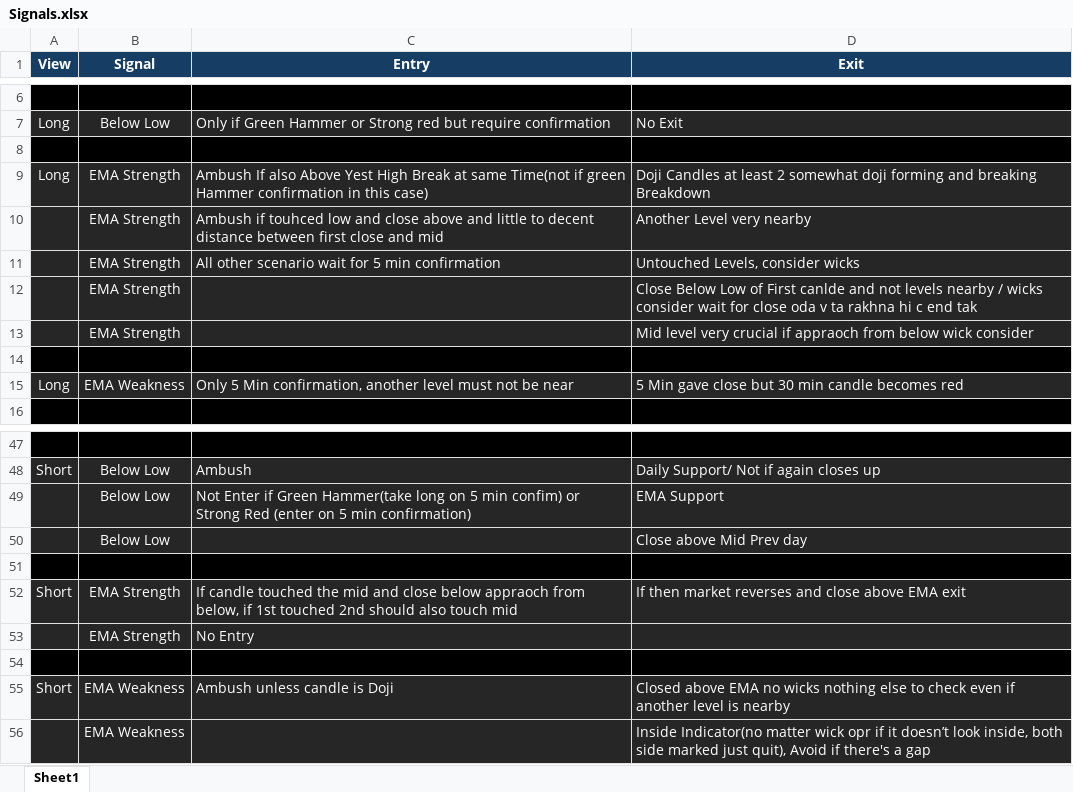
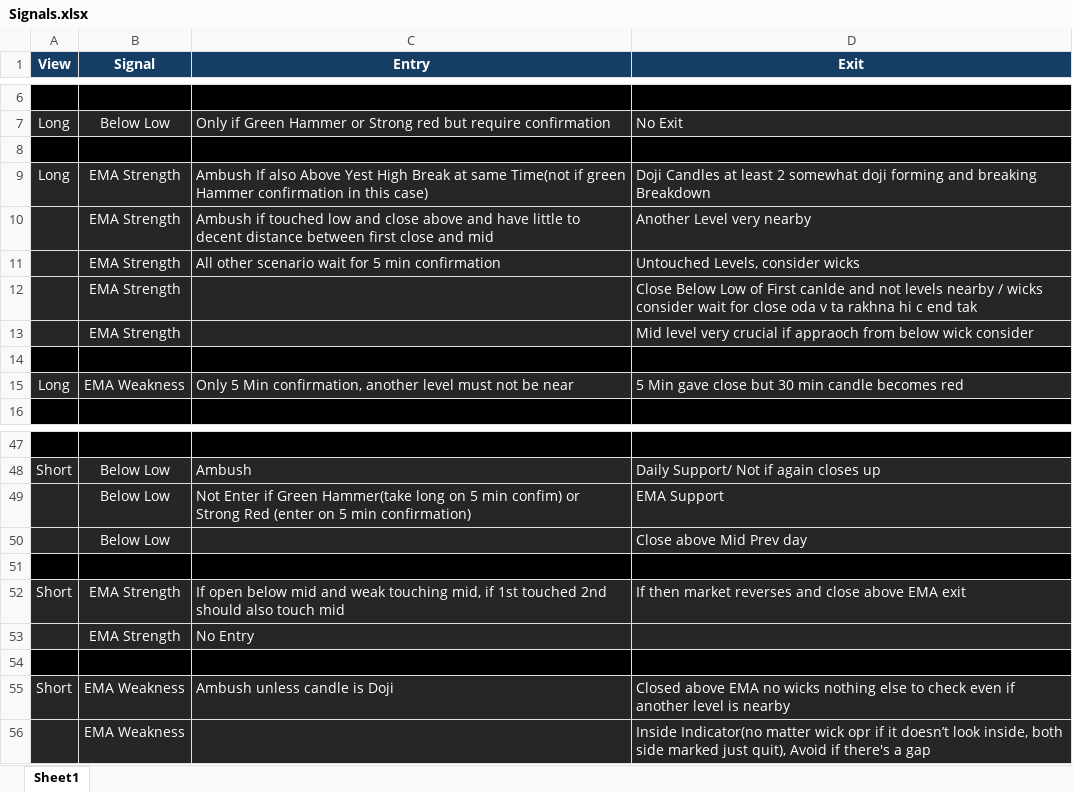
Before and after one commit to SinghVerm/Signals, an Excel workbook: Signals.xlsx, sheet Sheet1, drawn as a sheet; only a part is shown, gaps mark what is left out; values as stored, in another font and other column widths than the file's, no borders; conditional formats not drawn; the diff names each change by its address in the sheet, - before the commit and + after, or states it on an @@ line.

Commit message:
Add files via upload

```diff
--- a/Signals.xlsx (sheet Sheet1)
+++ b/Signals.xlsx (sheet Sheet1)
-C10 (Entry): Ambush if touhced low and close above and little to…
+C10 (Entry): Ambush if touched low and close above and have little to…
-C52 (Entry): If candle touched the mid and close below appraoch from below, if 1st…
+C52 (Entry): If open below mid and weak touching mid, if 1st…
```
